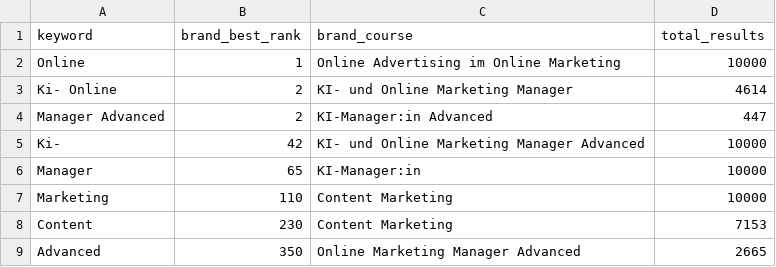
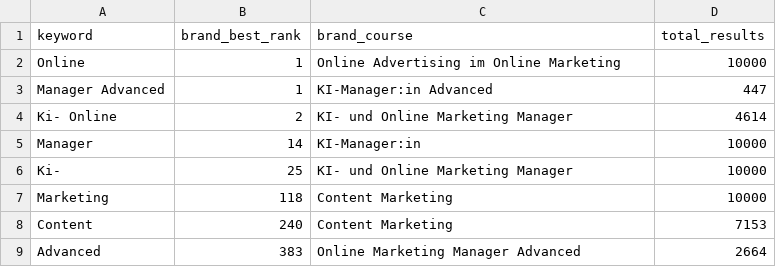
Before and after one commit to oopsrathan-create/Mein_now-crawler, a CSV file: meinnow_crawler/data/keyword_discovery.csv, drawn as a sheet.

```diff
--- a/meinnow_crawler/data/keyword_discovery.csv
+++ b/meinnow_crawler/data/keyword_discovery.csv
@@ -2,8 +2,8 @@ keyword,brand_best_rank,brand_course,total_results
 Online,1,Online Advertising im Online Marketing,10000
+Manager Advanced,1,KI-Manager:in Advanced,447
 Ki- Online,2,KI- und Online Marketing Manager,4614
-Manager Advanced,2,KI-Manager:in Advanced,447
-Ki-,42,KI- und Online Marketing Manager Advanced,10000
-Manager,65,KI-Manager:in,10000
-Marketing,110,Content Marketing,10000
-Content,230,Content Marketing,7153
-Advanced,350,Online Marketing Manager Advanced,2665
+Manager,14,KI-Manager:in,10000
+Ki-,25,KI- und Online Marketing Manager,10000
+Marketing,118,Content Marketing,10000
+Content,240,Content Marketing,7153
+Advanced,383,Online Marketing Manager Advanced,2664
```
Also changed, not shown: meinnow_crawler/data/coverage.csv, meinnow_crawler/data/latest_competitor_share.csv, 9 other files.
